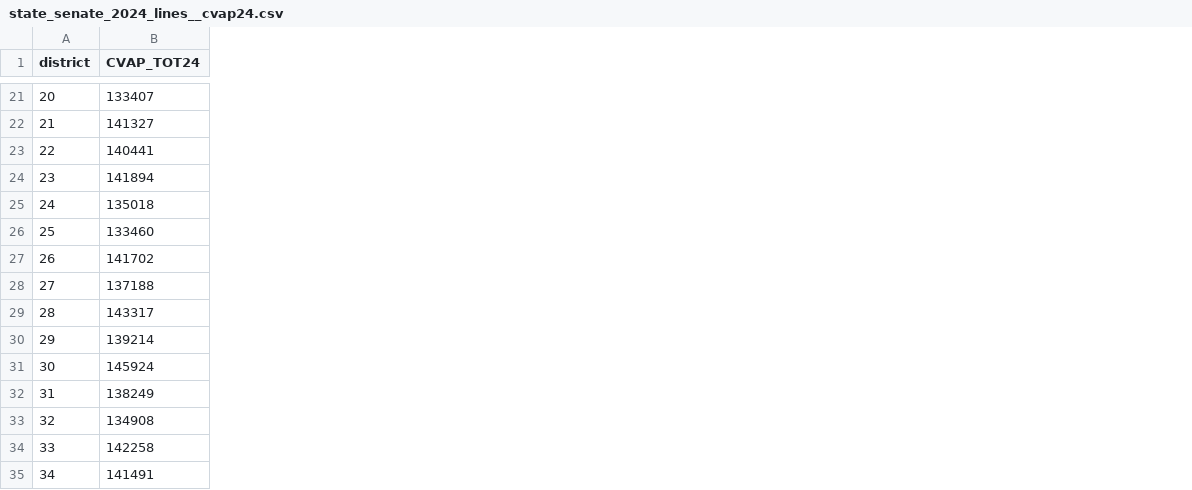
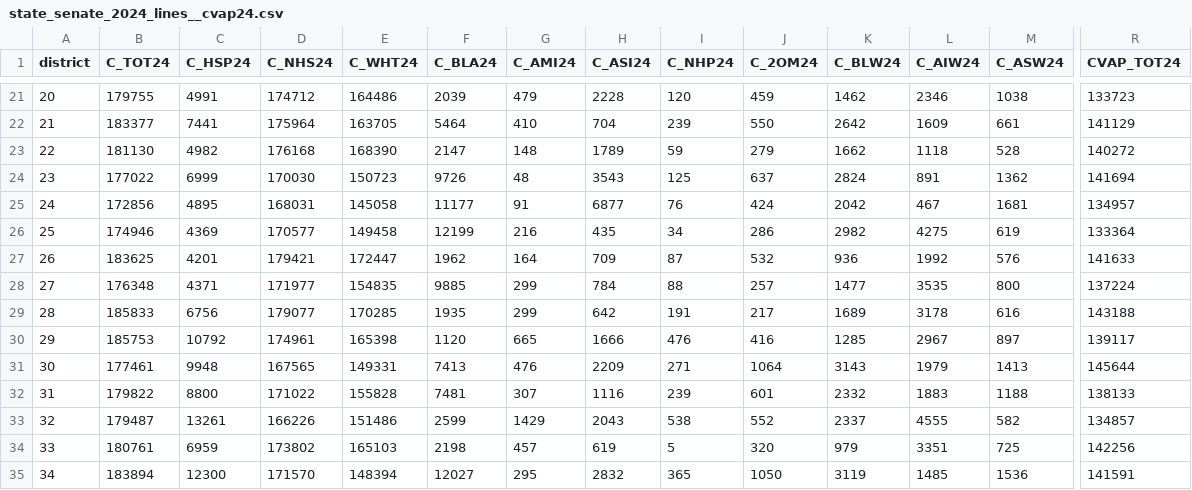
Before and after one commit to Tenjin25/ShowMeShiftAtlas, a CSV file: Data/cvap_aggregates/state_senate_2024_lines__cvap24.csv, drawn as a sheet; only a part is shown, gaps mark what is left out; addresses are those after the commit; the diff covers the shown part only; the diff names each change by its address in the sheet, - before the commit and + after, or states it on an @@ line.

Commit message:
Add plan-aware CVAP demographics

```diff
--- a/Data/cvap_aggregates/state_senate_2024_lines__cvap24.csv
+++ b/Data/cvap_aggregates/state_senate_2024_lines__cvap24.csv
+column B (C_TOT24), rows 21-35: 179755 | 183377 | 181130 | 177022 | 172856 | 174946 | 183625 | 176348 | 185833 | 185753 | 177461 | 179822 | 179487 | 180761 | 183894
+column C (C_HSP24), rows 21-35: 4991 | 7441 | 4982 | 6999 | 4895 | 4369 | 4201 | 4371 | 6756 | 10792 | 9948 | 8800 | 13261 | 6959 | 12300
+column D (C_NHS24), rows 21-35: 174712 | 175964 | 176168 | 170030 | 168031 | 170577 | 179421 | 171977 | 179077 | 174961 | 167565 | 171022 | 166226 | 173802 | 171570
+column E (C_WHT24), rows 21-35: 164486 | 163705 | 168390 | 150723 | 145058 | 149458 | 172447 | 154835 | 170285 | 165398 | 149331 | 155828 | 151486 | 165103 | 148394
+column F (C_BLA24), rows 21-35: 2039 | 5464 | 2147 | 9726 | 11177 | 12199 | 1962 | 9885 | 1935 | 1120 | 7413 | 7481 | 2599 | 2198 | 12027
+column G (C_AMI24), rows 21-35: 479 | 410 | 148 | 48 | 91 | 216 | 164 | 299 | 299 | 665 | 476 | 307 | 1429 | 457 | 295
+column H (C_ASI24), rows 21-35: 2228 | 704 | 1789 | 3543 | 6877 | 435 | 709 | 784 | 642 | 1666 | 2209 | 1116 | 2043 | 619 | 2832
+column I (C_NHP24), rows 21-35: 120 | 239 | 59 | 125 | 76 | 34 | 87 | 88 | 191 | 476 | 271 | 239 | 538 | 5 | 365
+column J (C_2OM24), rows 21-35: 459 | 550 | 279 | 637 | 424 | 286 | 532 | 257 | 217 | 416 | 1064 | 601 | 552 | 320 | 1050
+column K (C_BLW24), rows 21-35: 1462 | 2642 | 1662 | 2824 | 2042 | 2982 | 936 | 1477 | 1689 | 1285 | 3143 | 2332 | 2337 | 979 | 3119
+column L (C_AIW24), rows 21-35: 2346 | 1609 | 1118 | 891 | 467 | 4275 | 1992 | 3535 | 3178 | 2967 | 1979 | 1883 | 4555 | 3351 | 1485
+column M (C_ASW24), rows 21-35: 1038 | 661 | 528 | 1362 | 1681 | 619 | 576 | 800 | 616 | 897 | 1413 | 1188 | 582 | 725 | 1536
-R21 (CVAP_TOT24): 133407
+R21 (CVAP_TOT24): 133723
-R22 (CVAP_TOT24): 141327
+R22 (CVAP_TOT24): 141129
-R23 (CVAP_TOT24): 140441
+R23 (CVAP_TOT24): 140272
-R24 (CVAP_TOT24): 141894
+R24 (CVAP_TOT24): 141694
-R25 (CVAP_TOT24): 135018
+R25 (CVAP_TOT24): 134957
-R26 (CVAP_TOT24): 133460
+R26 (CVAP_TOT24): 133364
-R27 (CVAP_TOT24): 141702
+R27 (CVAP_TOT24): 141633
-R28 (CVAP_TOT24): 137188
+R28 (CVAP_TOT24): 137224
-R29 (CVAP_TOT24): 143317
+R29 (CVAP_TOT24): 143188
-R30 (CVAP_TOT24): 139214
+R30 (CVAP_TOT24): 139117
-R31 (CVAP_TOT24): 145924
+R31 (CVAP_TOT24): 145644
-R32 (CVAP_TOT24): 138249
+R32 (CVAP_TOT24): 138133
-R33 (CVAP_TOT24): 134908
+R33 (CVAP_TOT24): 134857
-R34 (CVAP_TOT24): 142258
+R34 (CVAP_TOT24): 142256
-R35 (CVAP_TOT24): 141491
+R35 (CVAP_TOT24): 141591
```
Also changed, not shown: 19 added columns and 19 edited cells elsewhere in this file, 8 other files.
